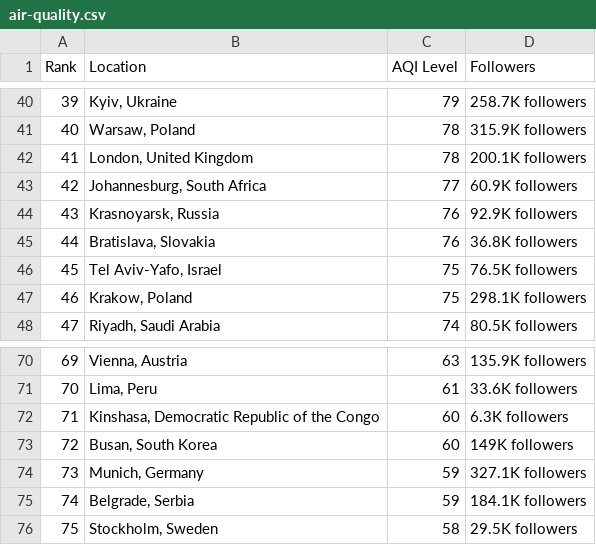
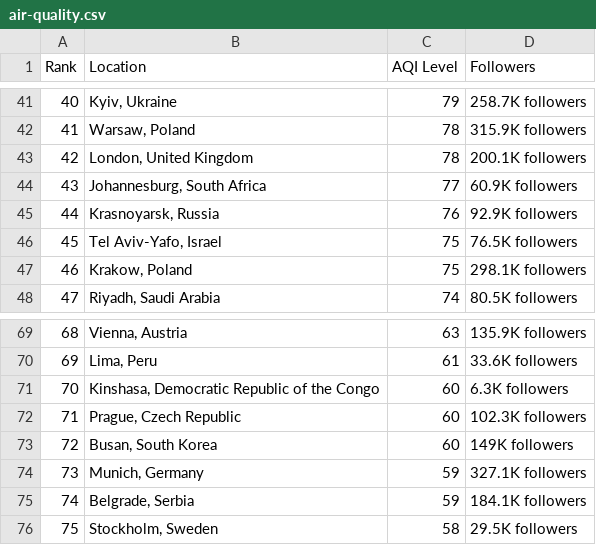
Before and after one commit to dipunew/Most-Polluted-Cities-in-The-World, a CSV file: air-quality.csv, drawn as a sheet; only a part is shown, gaps mark what is left out; removed rows and columns are numbered as before the commit, all else as after; the diff covers the shown part only; the diff names each change by its address in the sheet, - before the commit and + after, or states it on an @@ line.

```diff
--- a/air-quality.csv
+++ b/air-quality.csv
@@ column A (Rank) renumbered between rows 7 and 103 @@
-row 45: 44 | Bratislava, Slovakia | 76 | 36.8K followers
+row 72: 71 | Prague, Czech Republic | 60 | 102.3K followers
```
Also changed, not shown: 4 added rows, 4 removed rows and 3 edited cells elsewhere in this file.
